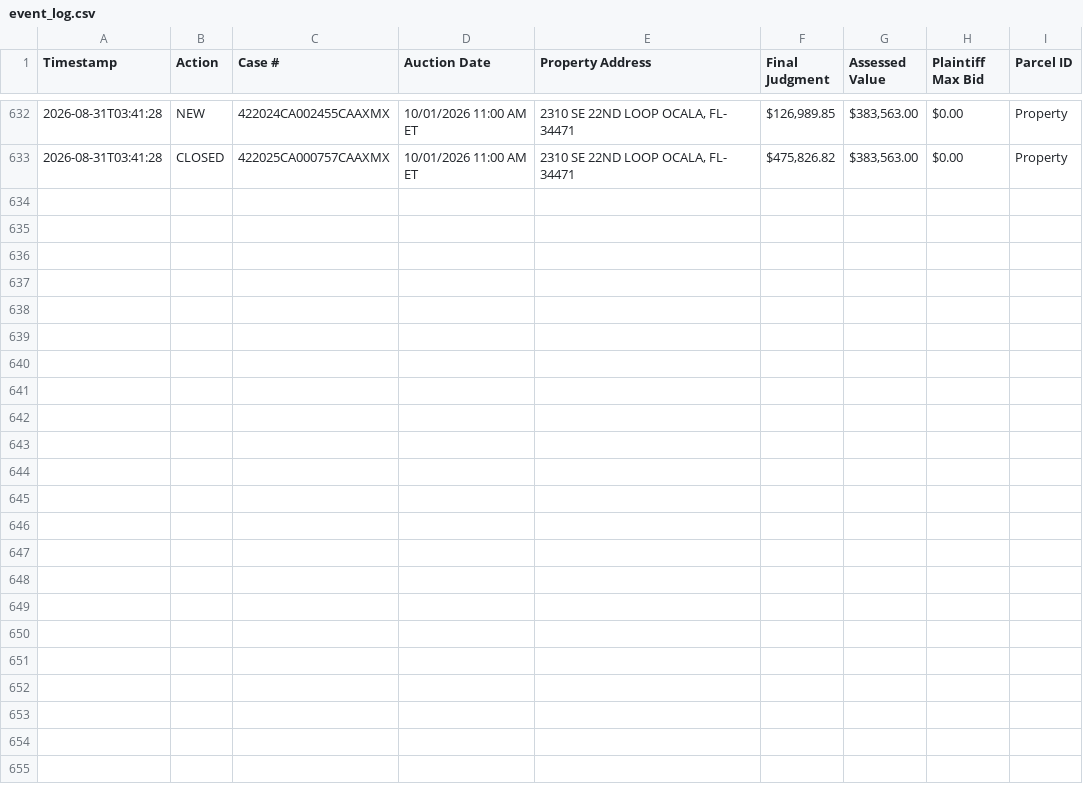
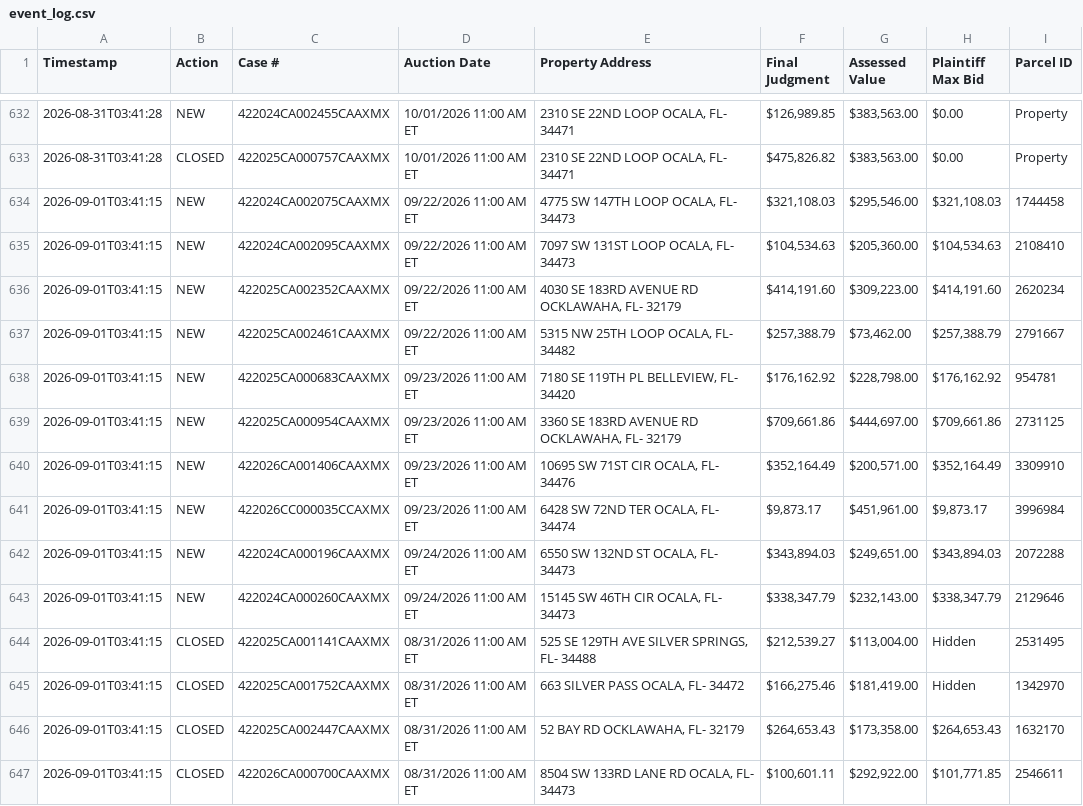
Before and after one commit to figlesias7/realforeclose-marion, a CSV file: data/event_log.csv, drawn as a sheet; only a part is shown, gaps mark what is left out.

```diff
--- a/data/event_log.csv
+++ b/data/event_log.csv
@@ -633 +633,15 @@ Timestamp,Action,Case #,Auction Date,Property Address,Final Judgment,Assessed Va
 2026-08-31T03:41:28,CLOSED,422025CA000757CAAXMX,10/01/2026 11:00 AM ET,"2310 SE 22ND LOOP OCALA, FL- 34471","$475,826.82","$383,563.00",$0.00,Property
+2026-09-01T03:41:15,NEW,422024CA002075CAAXMX,09/22/2026 11:00 AM ET,"4775 SW 147TH LOOP OCALA, FL- 34473","$321,108.03","$295,546.00","$321,108.03",1744458
+2026-09-01T03:41:15,NEW,422024CA002095CAAXMX,09/22/2026 11:00 AM ET,"7097 SW 131ST LOOP OCALA, FL- 34473","$104,534.63","$205,360.00","$104,534.63",2108410
+2026-09-01T03:41:15,NEW,422025CA002352CAAXMX,09/22/2026 11:00 AM ET,"4030 SE 183RD AVENUE RD OCKLAWAHA, FL- 32179","$414,191.60","$309,223.00","$414,191.60",2620234
+2026-09-01T03:41:15,NEW,422025CA002461CAAXMX,09/22/2026 11:00 AM ET,"5315 NW 25TH LOOP OCALA, FL- 34482","$257,388.79","$73,462.00","$257,388.79",2791667
+2026-09-01T03:41:15,NEW,422025CA000683CAAXMX,09/23/2026 11:00 AM ET,"7180 SE 119TH PL BELLEVIEW, FL- 34420","$176,162.92","$228,798.00","$176,162.92",954781
+2026-09-01T03:41:15,NEW,422025CA000954CAAXMX,09/23/2026 11:00 AM ET,"3360 SE 183RD AVENUE RD OCKLAWAHA, FL- 32179","$709,661.86","$444,697.00","$709,661.86",2731125
+2026-09-01T03:41:15,NEW,422026CA001406CAAXMX,09/23/2026 11:00 AM ET,"10695 SW 71ST CIR OCALA, FL- 34476","$352,164.49","$200,571.00","$352,164.49",3309910
+2026-09-01T03:41:15,NEW,422026CC000035CCAXMX,09/23/2026 11:00 AM ET,"6428 SW 72ND TER OCALA, FL- 34474","$9,873.17","$451,961.00","$9,873.17",3996984
+2026-09-01T03:41:15,NEW,422024CA000196CAAXMX,09/24/2026 11:00 AM ET,"6550 SW 132ND ST OCALA, FL- 34473","$343,894.03","$249,651.00","$343,894.03",2072288
+2026-09-01T03:41:15,NEW,422024CA000260CAAXMX,09/24/2026 11:00 AM ET,"15145 SW 46TH CIR OCALA, FL- 34473","$338,347.79","$232,143.00","$338,347.79",2129646
+2026-09-01T03:41:15,CLOSED,422025CA001141CAAXMX,08/31/2026 11:00 AM ET,"525 SE 129TH AVE SILVER SPRINGS, FL- 34488","$212,539.27","$113,004.00",Hidden,2531495
+2026-09-01T03:41:15,CLOSED,422025CA001752CAAXMX,08/31/2026 11:00 AM ET,"663 SILVER PASS OCALA, FL- 34472","$166,275.46","$181,419.00",Hidden,1342970
+2026-09-01T03:41:15,CLOSED,422025CA002447CAAXMX,08/31/2026 11:00 AM ET,"52 BAY RD OCKLAWAHA, FL- 32179","$264,653.43","$173,358.00","$264,653.43",1632170
+2026-09-01T03:41:15,CLOSED,422026CA000700CAAXMX,08/31/2026 11:00 AM ET,"8504 SW 133RD LANE RD OCALA, FL- 34473","$100,601.11","$292,922.00","$101,771.85",2546611
```
Also changed, not shown: data/all_seen.csv, 3 other files.
